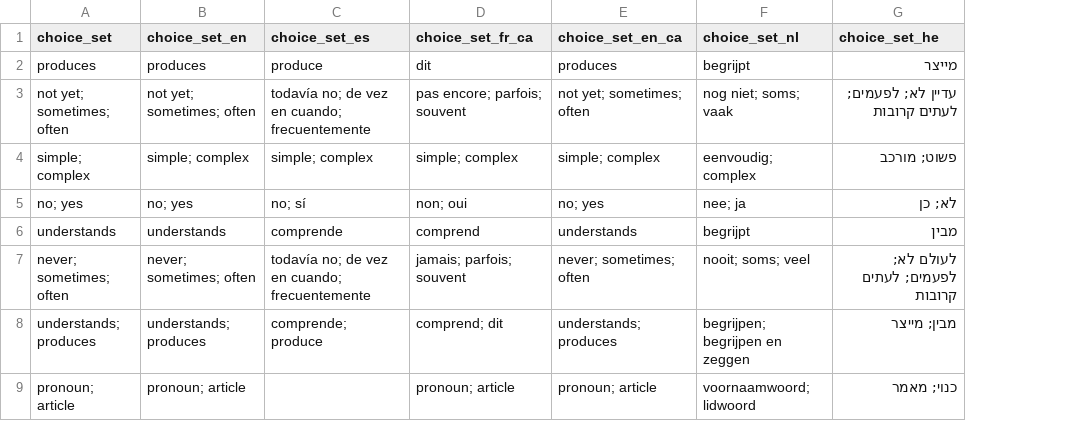
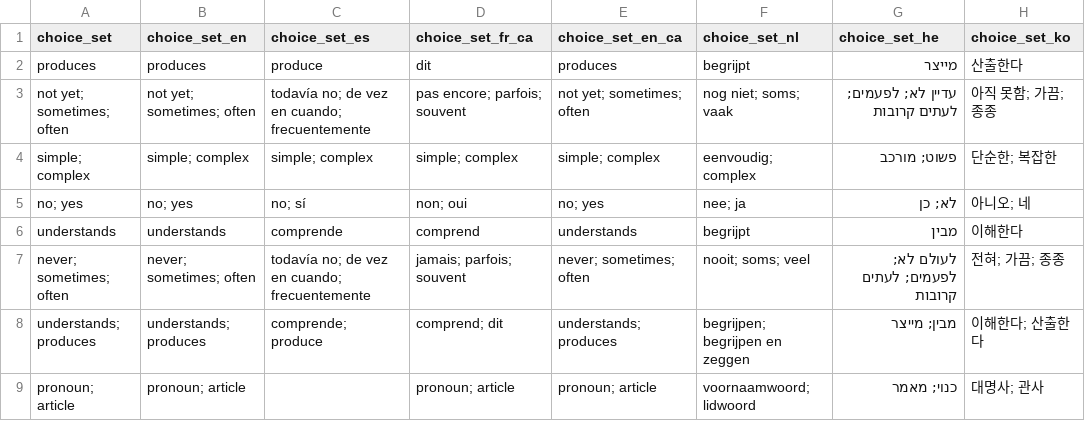
Before and after one commit to langcog/web-cdi, a CSV file: webcdi/cdi_form_csv/choice_options.csv, drawn as a sheet; the diff names each change by its address in the sheet, - before the commit and + after, or states it on an @@ line.

```diff
--- a/webcdi/cdi_form_csv/choice_options.csv
+++ b/webcdi/cdi_form_csv/choice_options.csv
+column H (choice_set_ko), rows 2-9: 산출한다 | 아직 못함; 가끔; 종종 | 단순한; 복잡한 | 아니오; 네 | 이해한다 | 전혀; 가끔; 종종 | 이해한다; 산출한다 | 대명사; 관사
```
Also changed, not shown: webcdi/static/data_csv/word_categories.csv, 26 other files.
